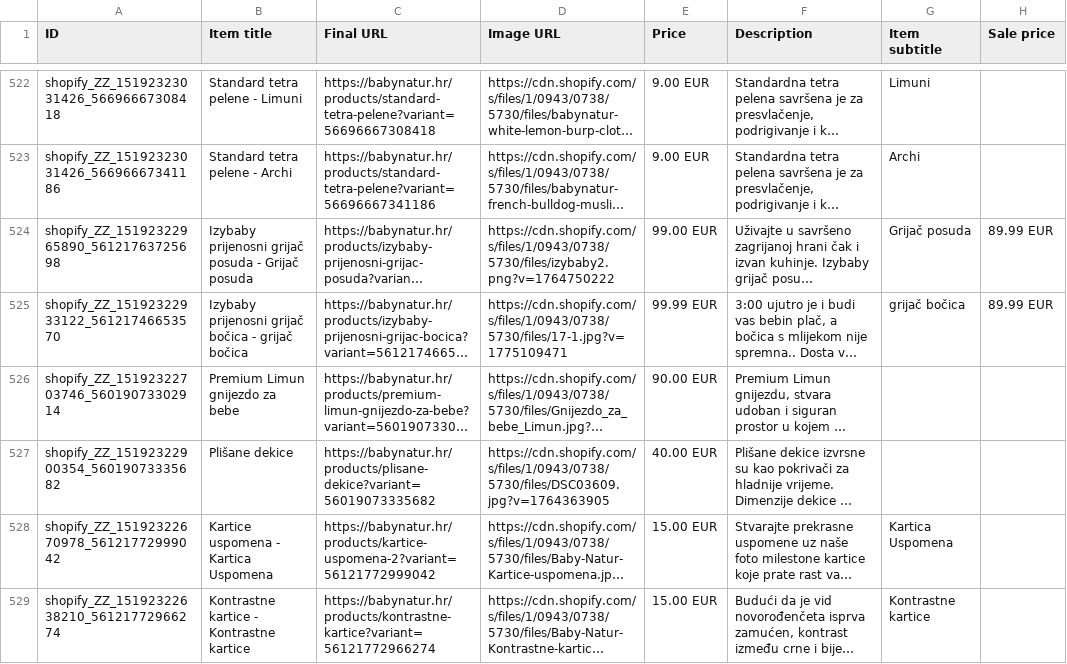
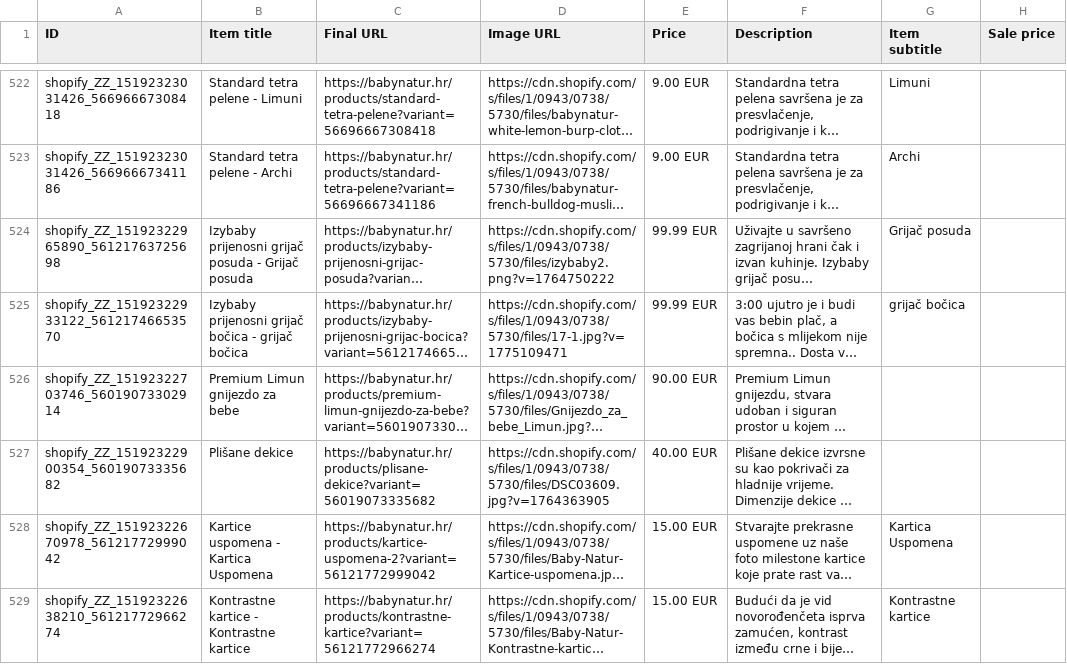
Before and after one commit to Vozimisko/shopify-google-feed, a TSV file: feed_ga.tsv, drawn as a sheet; only a part is shown, gaps mark what is left out; long unchanged cells end in …; the diff names each change by its address in the sheet, - before the commit and + after, or states it on an @@ line.

```diff
--- a/feed_ga.tsv
+++ b/feed_ga.tsv
-E524 (Price): 99.00 EUR
+E524 (Price): 99.99 EUR
-H524:H525 (Sale price): 89.99 EUR
+H524:H525 (Sale price): (empty)
```
Also changed, not shown: 1 other file.
